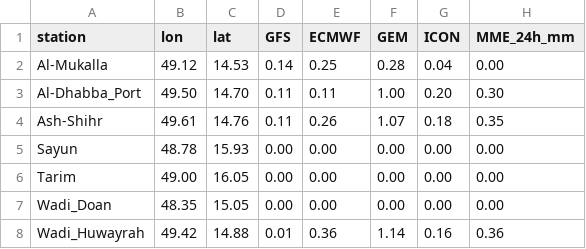
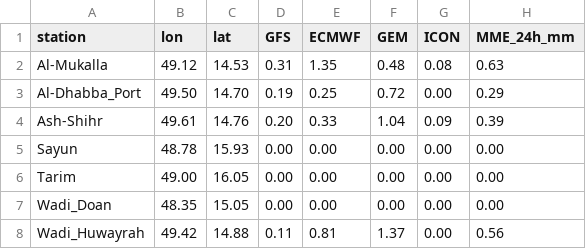
Before and after one commit to Ahmedomerdhafer/hadramout-mme-rainfall, a CSV file: outputs/hadramout_mme_stations_24h.csv, drawn as a sheet.

```diff
--- a/outputs/hadramout_mme_stations_24h.csv
+++ b/outputs/hadramout_mme_stations_24h.csv
@@ -1,5 +1,5 @@
 station,lon,lat,GFS,ECMWF,GEM,ICON,MME_24h_mm
-Al-Mukalla,49.12,14.53,0.14,0.25,0.28,0.04,0.00
-Al-Dhabba_Port,49.50,14.70,0.11,0.11,1.00,0.20,0.30
-Ash-Shihr,49.61,14.76,0.11,0.26,1.07,0.18,0.35
+Al-Mukalla,49.12,14.53,0.31,1.35,0.48,0.08,0.63
+Al-Dhabba_Port,49.50,14.70,0.19,0.25,0.72,0.00,0.29
+Ash-Shihr,49.61,14.76,0.20,0.33,1.04,0.09,0.39
 Sayun,48.78,15.93,0.00,0.00,0.00,0.00,0.00
@@ -7,2 +7,2 @@ Tarim,49.00,16.05,0.00,0.00,0.00,0.00,0.00
 Wadi_Doan,48.35,15.05,0.00,0.00,0.00,0.00,0.00
-Wadi_Huwayrah,49.42,14.88,0.01,0.36,1.14,0.16,0.36
+Wadi_Huwayrah,49.42,14.88,0.11,0.81,1.37,0.00,0.56
```
Also changed, not shown: outputs/hadramout_mme_stations_10d.csv, 7 other files.
